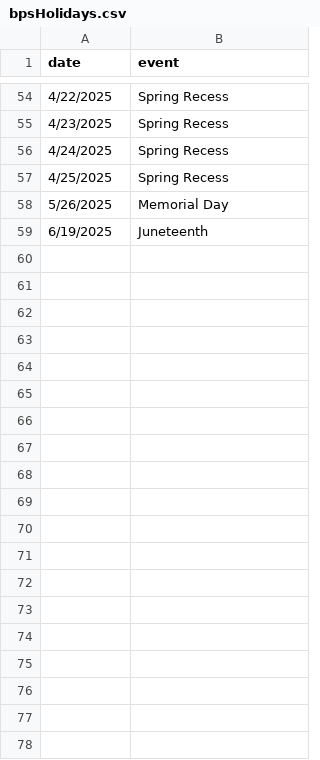
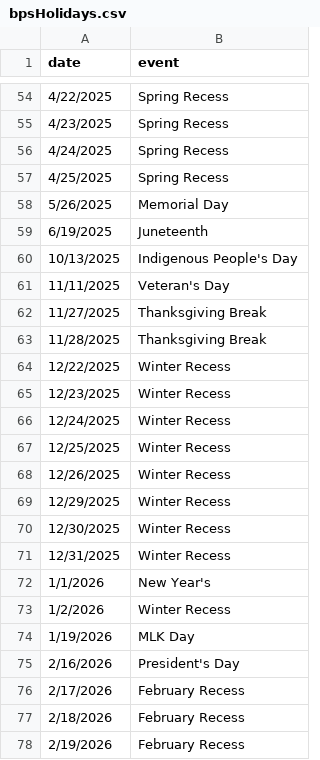
Before and after one commit to holdind/bpsr, a CSV file: data/bpsHolidays.csv, drawn as a sheet; only a part is shown, gaps mark what is left out; the diff covers the shown part only; the diff names each change by its address in the sheet, - before the commit and + after, or states it on an @@ line.

```diff
--- a/data/bpsHolidays.csv
+++ b/data/bpsHolidays.csv
+row 60: 10/13/2025 | Indigenous People's Day
+row 61: 11/11/2025 | Veteran's Day
+row 62: 11/27/2025 | Thanksgiving Break
+row 63: 11/28/2025 | Thanksgiving Break
+row 64: 12/22/2025 | Winter Recess
+row 65: 12/23/2025 | Winter Recess
+row 66: 12/24/2025 | Winter Recess
+row 67: 12/25/2025 | Winter Recess
+row 68: 12/26/2025 | Winter Recess
+row 69: 12/29/2025 | Winter Recess
+row 70: 12/30/2025 | Winter Recess
+row 71: 12/31/2025 | Winter Recess
+row 72: 1/1/2026 | New Year's
+row 73: 1/2/2026 | Winter Recess
+row 74: 1/19/2026 | MLK Day
+row 75: 2/16/2026 | President's Day
+row 76: 2/17/2026 | February Recess
+row 77: 2/18/2026 | February Recess
+row 78: 2/19/2026 | February Recess
```
Also changed, not shown: 9 added rows elsewhere in this file, 7 other files.
